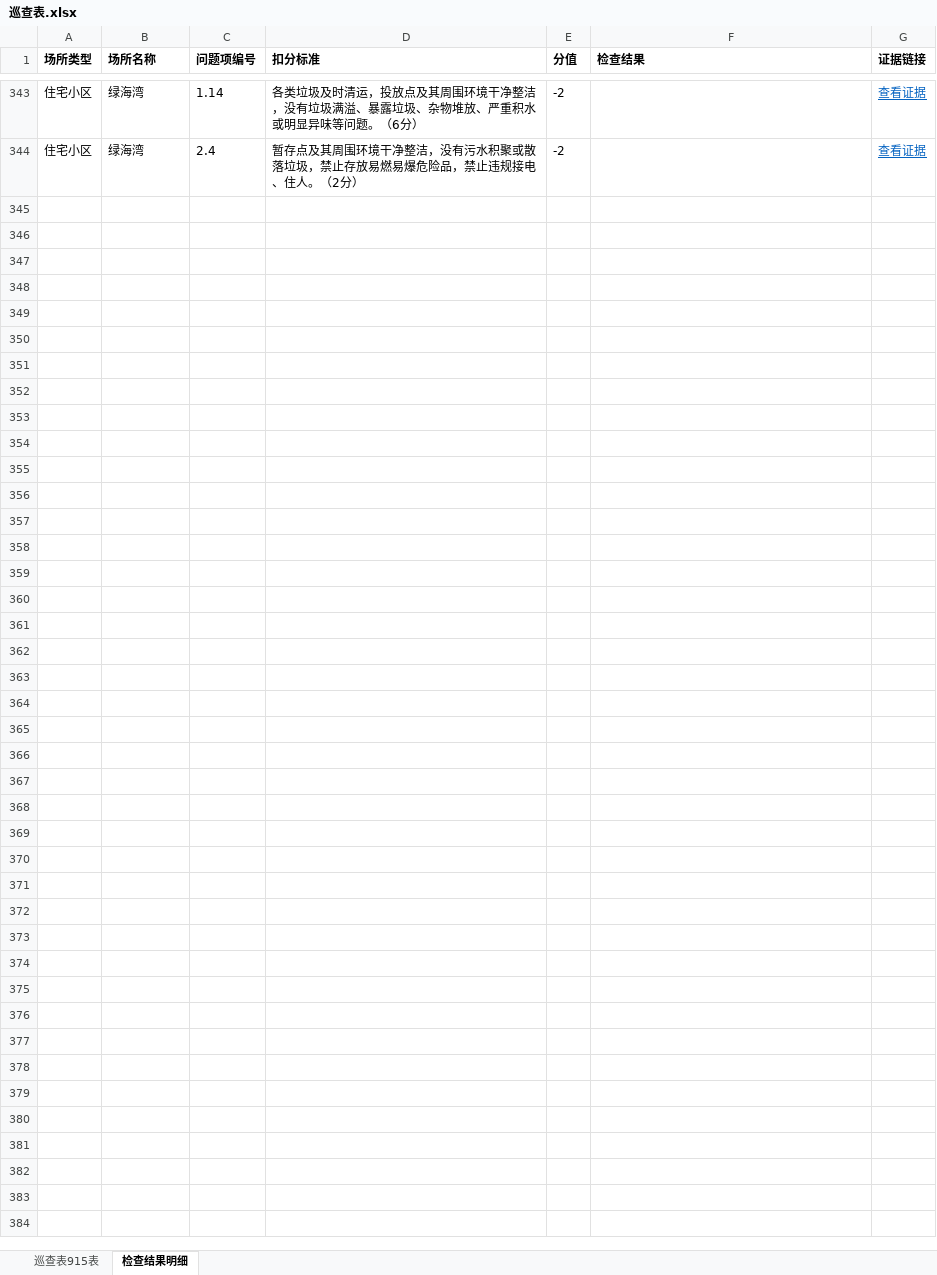
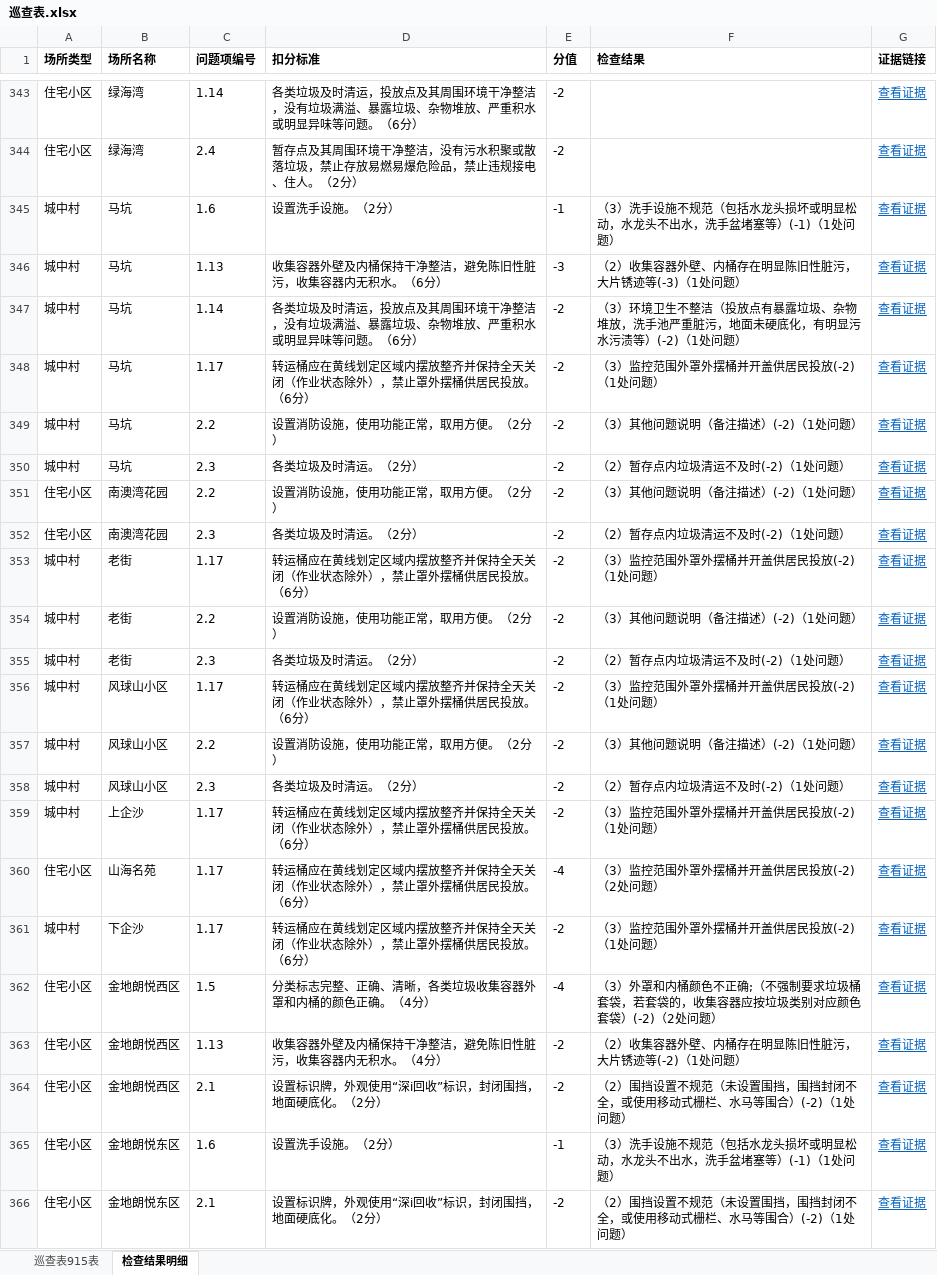
Before and after one commit to yueling-buddy/xxr-inspection-album, an Excel workbook: weeks/2026-09-10/巡查表.xlsx, sheet 检查结果明细, drawn as a sheet; only a part is shown, gaps mark what is left out; values as stored, in another font and other column widths than the file's, no borders; the diff covers the shown part only; the diff names each change by its address in the sheet, - before the commit and + after, or states it on an @@ line.

Commit message:
update: 2026-09-10 周巡查表 Excel 补入周三 9 场所（112 行 / 365 项）

```diff
--- a/weeks/2026-09-10/巡查表.xlsx (sheet 检查结果明细)
+++ b/weeks/2026-09-10/巡查表.xlsx (sheet 检查结果明细)
+row 345: 城中村 | 马坑 | 1.6 | 设置洗手设施。（2分） | -1 | （3）洗手设施不规范（包括水龙头损坏或明显松动，水龙头不出水，洗手盆堵塞等）(-1)（1处问题） | 查看证据
+row 346: 城中村 | 马坑 | 1.13 | 收集容器外壁及内桶保持干净整洁，避免陈旧性脏污，收集容器内无积水。（6分） | -3 | （2）收集容器外壁、内桶存在明显陈旧性脏污，大片锈迹等(-3)（1处问题） | 查看证据
+row 347: 城中村 | 马坑 | 1.14 | 各类垃圾及时清运，投放点及其周围环境干净整洁，没有垃圾满溢、暴露垃圾、杂物堆放、严重积水或明显异味等问题。（6分） | -2 | （3）环境卫生不整洁（投放点有暴露垃圾、杂物堆放，洗手池严重脏污，地面未硬底化，有明显污水污渍等）(-2)（1处问题） | 查看证据
+row 348: 城中村 | 马坑 | 1.17 | 转运桶应在黄线划定区域内摆放整齐并保持全天关闭（作业状态除外），禁止罩外摆桶供居民投放。（6分） | -2 | （3）监控范围外罩外摆桶并开盖供居民投放(-2)（1处问题） | 查看证据
+row 349: 城中村 | 马坑 | 2.2 | 设置消防设施，使用功能正常，取用方便。（2分） | -2 | （3）其他问题说明（备注描述）(-2)（1处问题） | 查看证据
+row 350: 城中村 | 马坑 | 2.3 | 各类垃圾及时清运。（2分） | -2 | （2）暂存点内垃圾清运不及时(-2)（1处问题） | 查看证据
+row 351: 住宅小区 | 南澳湾花园 | 2.2 | 设置消防设施，使用功能正常，取用方便。（2分） | -2 | （3）其他问题说明（备注描述）(-2)（1处问题） | 查看证据
+row 352: 住宅小区 | 南澳湾花园 | 2.3 | 各类垃圾及时清运。（2分） | -2 | （2）暂存点内垃圾清运不及时(-2)（1处问题） | 查看证据
+row 353: 城中村 | 老街 | 1.17 | 转运桶应在黄线划定区域内摆放整齐并保持全天关闭（作业状态除外），禁止罩外摆桶供居民投放。（6分） | -2 | （3）监控范围外罩外摆桶并开盖供居民投放(-2)（1处问题） | 查看证据
+row 354: 城中村 | 老街 | 2.2 | 设置消防设施，使用功能正常，取用方便。（2分） | -2 | （3）其他问题说明（备注描述）(-2)（1处问题） | 查看证据
+row 355: 城中村 | 老街 | 2.3 | 各类垃圾及时清运。（2分） | -2 | （2）暂存点内垃圾清运不及时(-2)（1处问题） | 查看证据
+row 356: 城中村 | 风球山小区 | 1.17 | 转运桶应在黄线划定区域内摆放整齐并保持全天关闭（作业状态除外），禁止罩外摆桶供居民投放。（6分） | -2 | （3）监控范围外罩外摆桶并开盖供居民投放(-2)（1处问题） | 查看证据
+row 357: 城中村 | 风球山小区 | 2.2 | 设置消防设施，使用功能正常，取用方便。（2分） | -2 | （3）其他问题说明（备注描述）(-2)（1处问题） | 查看证据
+row 358: 城中村 | 风球山小区 | 2.3 | 各类垃圾及时清运。（2分） | -2 | （2）暂存点内垃圾清运不及时(-2)（1处问题） | 查看证据
+row 359: 城中村 | 上企沙 | 1.17 | 转运桶应在黄线划定区域内摆放整齐并保持全天关闭（作业状态除外），禁止罩外摆桶供居民投放。（6分） | -2 | （3）监控范围外罩外摆桶并开盖供居民投放(-2)（1处问题） | 查看证据
+row 360: 住宅小区 | 山海名苑 | 1.17 | 转运桶应在黄线划定区域内摆放整齐并保持全天关闭（作业状态除外），禁止罩外摆桶供居民投放。（6分） | -4 | （3）监控范围外罩外摆桶并开盖供居民投放(-2)（2处问题） | 查看证据
+row 361: 城中村 | 下企沙 | 1.17 | 转运桶应在黄线划定区域内摆放整齐并保持全天关闭（作业状态除外），禁止罩外摆桶供居民投放。（6分） | -2 | （3）监控范围外罩外摆桶并开盖供居民投放(-2)（1处问题） | 查看证据
+row 362: 住宅小区 | 金地朗悦西区 | 1.5 | 分类标志完整、正确、清晰，各类垃圾收集容器外罩和内桶的颜色正确。（4分） | -4 | （3）外罩和内桶颜色不正确;（不强制要求垃圾桶套袋，若套袋的，收集容器应按垃圾类别对应颜色套袋）(-2)（2处问题） | 查看证据
+row 363: 住宅小区 | 金地朗悦西区 | 1.13 | 收集容器外壁及内桶保持干净整洁，避免陈旧性脏污，收集容器内无积水。（4分） | -2 | （2）收集容器外壁、内桶存在明显陈旧性脏污，大片锈迹等(-2)（1处问题） | 查看证据
+row 364: 住宅小区 | 金地朗悦西区 | 2.1 | 设置标识牌，外观使用“深i回收”标识，封闭围挡，地面硬底化。（2分） | -2 | （2）围挡设置不规范（未设置围挡，围挡封闭不全，或使用移动式栅栏、水马等围合）(-2)（1处问题） | 查看证据
+row 365: 住宅小区 | 金地朗悦东区 | 1.6 | 设置洗手设施。（2分） | -1 | （3）洗手设施不规范（包括水龙头损坏或明显松动，水龙头不出水，洗手盆堵塞等）(-1)（1处问题） | 查看证据
+row 366: 住宅小区 | 金地朗悦东区 | 2.1 | 设置标识牌，外观使用“深i回收”标识，封闭围挡，地面硬底化。（2分） | -2 | （2）围挡设置不规范（未设置围挡，围挡封闭不全，或使用移动式栅栏、水马等围合）(-2)（1处问题） | 查看证据
```
Also changed, not shown: 5 edited cells elsewhere in this sheet, sheet 巡查表915表.
